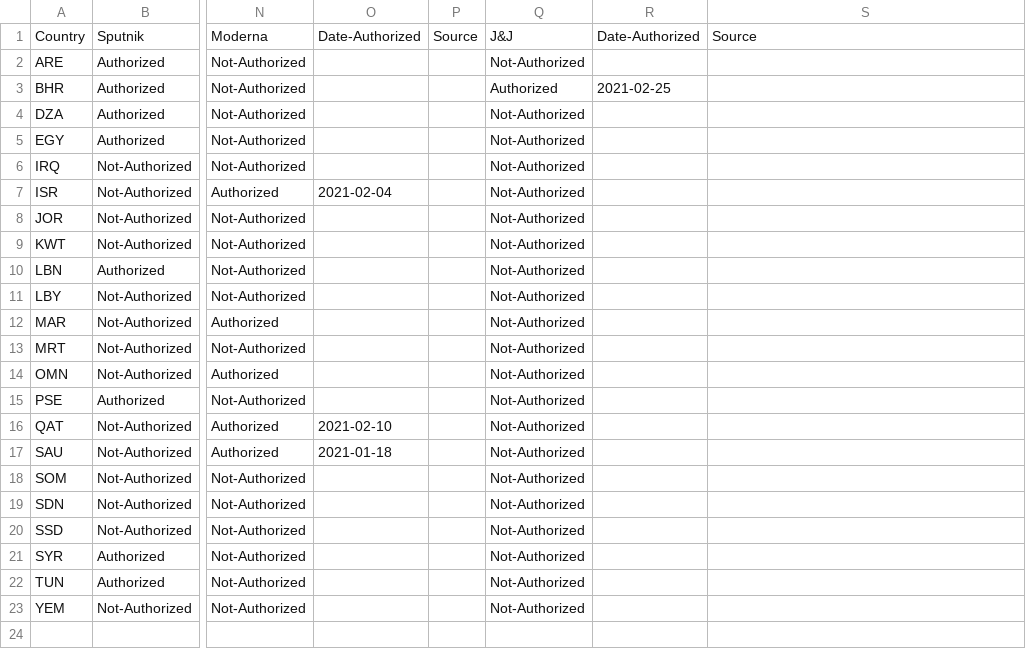
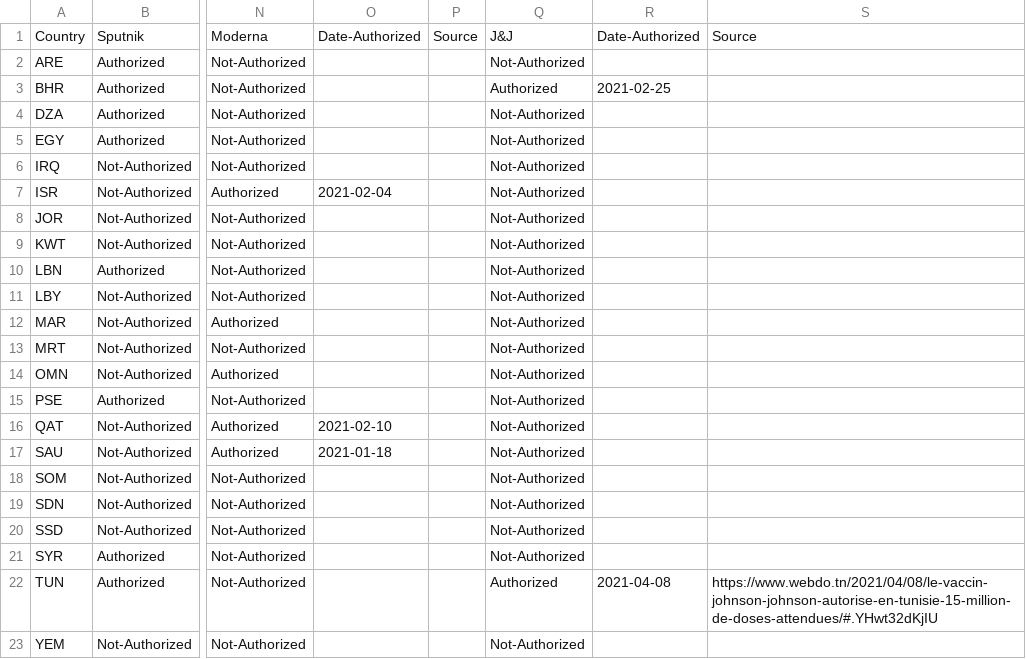
Before and after one commit to inception-labs/covid-vaccine-mena, a CSV file: Vaccines/Vaccines-Authorized.csv, drawn as a sheet; only a part is shown, gaps mark what is left out; the diff names each change by its address in the sheet, - before the commit and + after, or states it on an @@ line.

Commit message:
Update Vaccines-Authorized.csv

```diff
--- a/Vaccines/Vaccines-Authorized.csv
+++ b/Vaccines/Vaccines-Authorized.csv
-Q22: Not-Authorized
+Q22: Authorized
-R22: (empty)
+R22: 2021-04-08
-S22: (empty)
+S22: https://www.webdo.tn/2021/04/08/le-vaccin-johnson-johnson-autorise-en-tunisie-15-million-de-doses-attendues/#.YHwt32dKjIU
```
